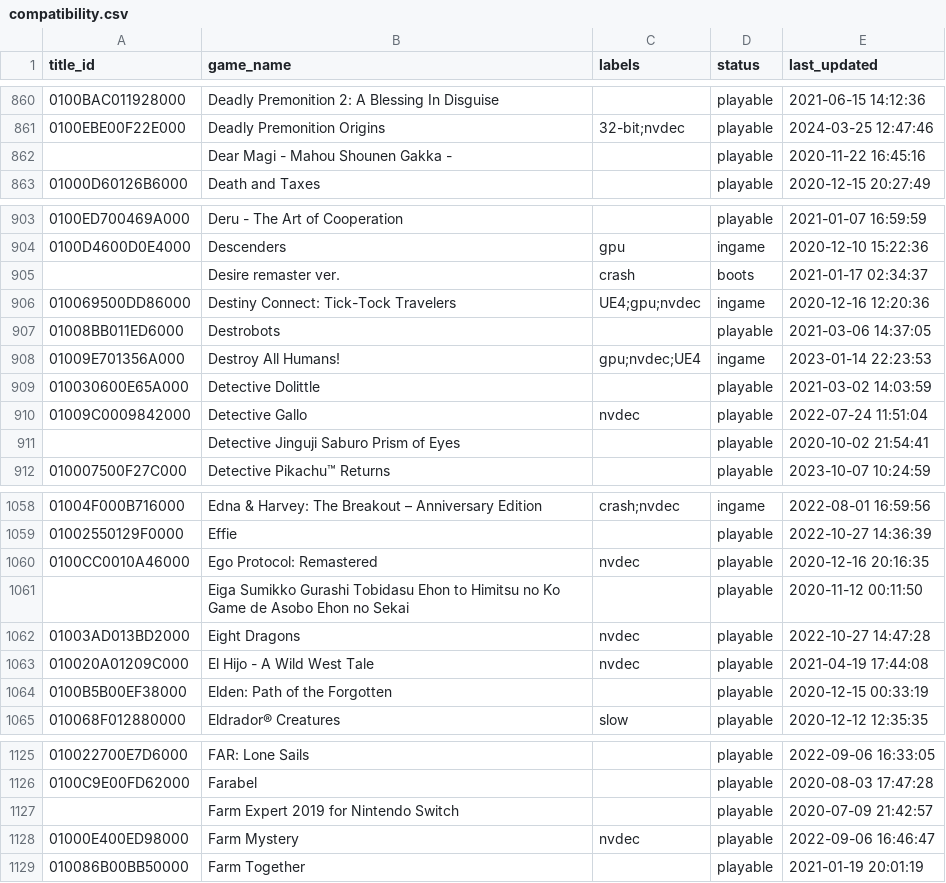
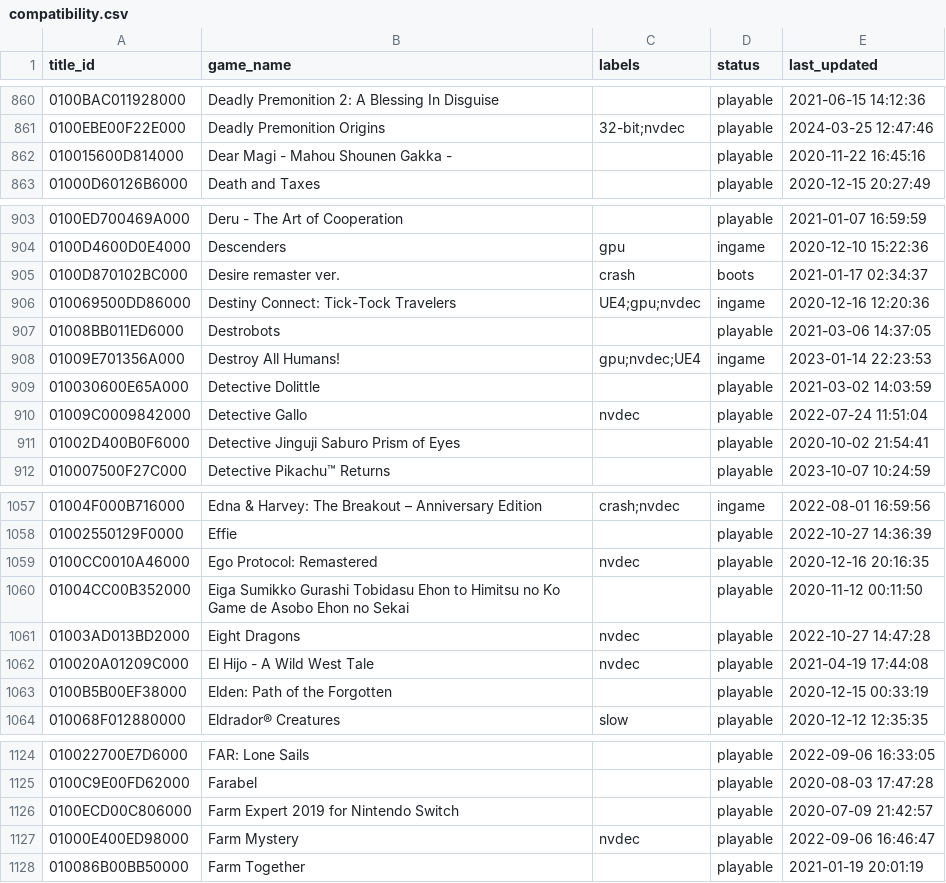
Before and after one commit to williansti/Ryujinx, a CSV file: docs/compatibility.csv, drawn as a sheet; only a part is shown, gaps mark what is left out; the diff covers the shown part only.

Commit message:
Added missing TitleIDs (#545)
Added the remaining missing TitleIDs in the compat.csv list.
Excluding Homebrew apps.

```diff
--- a/docs/compatibility.csv
+++ b/docs/compatibility.csv
@@ -861,3 +861,3 @@
 0100EBE00F22E000,"Deadly Premonition Origins",32-bit;nvdec,playable,2024-03-25 12:47:46
-,"Dear Magi - Mahou Shounen Gakka -",,playable,2020-11-22 16:45:16
+010015600D814000,"Dear Magi - Mahou Shounen Gakka -",,playable,2020-11-22 16:45:16
 01000D60126B6000,"Death and Taxes",,playable,2020-12-15 20:27:49
@@ -904,3 +904,3 @@
 0100D4600D0E4000,"Descenders",gpu,ingame,2020-12-10 15:22:36
-,"Desire remaster ver.",crash,boots,2021-01-17 02:34:37
+0100D870102BC000,"Desire remaster ver.",crash,boots,2021-01-17 02:34:37
 010069500DD86000,"Destiny Connect: Tick-Tock Travelers",UE4;gpu;nvdec,ingame,2020-12-16 12:20:36
@@ -910,3 +910,3 @@
 01009C0009842000,"Detective Gallo",nvdec,playable,2022-07-24 11:51:04
-,"Detective Jinguji Saburo Prism of Eyes",,playable,2020-10-02 21:54:41
+01002D400B0F6000,"Detective Jinguji Saburo Prism of Eyes",,playable,2020-10-02 21:54:41
 010007500F27C000,"Detective Pikachu™ Returns",,playable,2023-10-07 10:24:59
@@ -1060,3 +1059,3 @@
 0100CC0010A46000,"Ego Protocol: Remastered",nvdec,playable,2020-12-16 20:16:35
-,"Eiga Sumikko Gurashi Tobidasu Ehon to Himitsu no Ko Game de Asobo Ehon no Sekai",,playable,2020-11-12 00:11:50
+01004CC00B352000,"Eiga Sumikko Gurashi Tobidasu Ehon to Himitsu no Ko Game de Asobo Ehon no Sekai",,playable,2020-11-12 00:11:50
 01003AD013BD2000,"Eight Dragons",nvdec,playable,2022-10-27 14:47:28
@@ -1126,3 +1125,3 @@
 0100C9E00FD62000,"Farabel",,playable,2020-08-03 17:47:28
-,"Farm Expert 2019 for Nintendo Switch",,playable,2020-07-09 21:42:57
+0100ECD00C806000,"Farm Expert 2019 for Nintendo Switch",,playable,2020-07-09 21:42:57
 01000E400ED98000,"Farm Mystery",nvdec,playable,2022-09-06 16:46:47
```
Also changed, not shown: 1 removed row and 39 edited cells elsewhere in this file.
